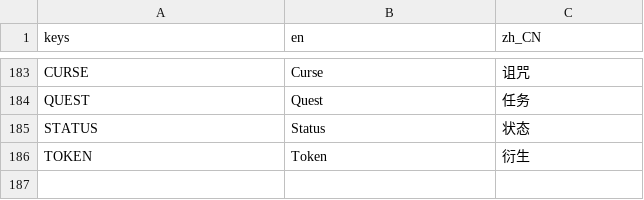
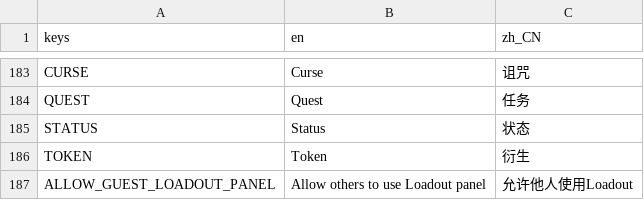
Before and after one commit to qw2341/Loadout-Mod-2, a CSV file: Loadout/localization/uitext.csv, drawn as a sheet; only a part is shown, gaps mark what is left out.

Commit message:
Added the multiplayer loadout control localizations and adjusted the position of the button

```diff
--- a/Loadout/localization/uitext.csv
+++ b/Loadout/localization/uitext.csv
@@ -186 +186,2 @@ STATUS,Status,状态
 TOKEN,Token,衍生
+ALLOW_GUEST_LOADOUT_PANEL,Allow others to use Loadout panel,允许他人使用Loadout
```
Also changed, not shown: 3 other files.
